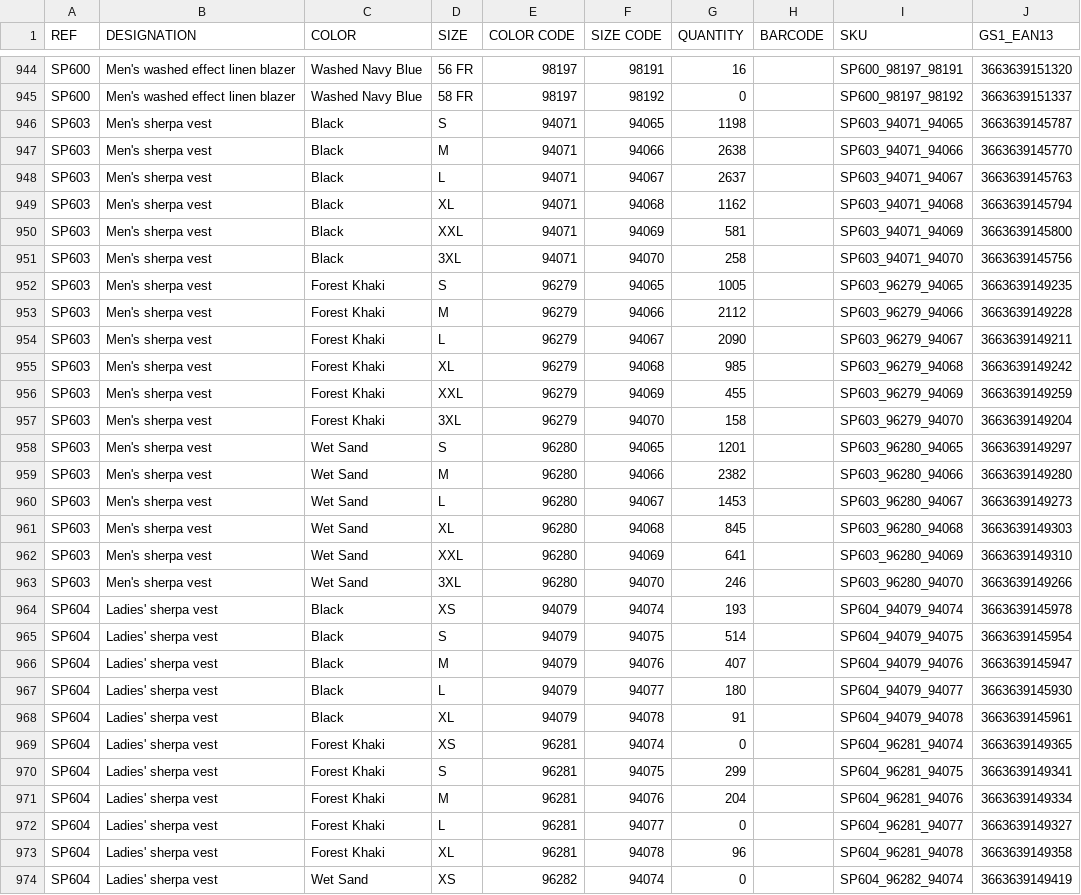
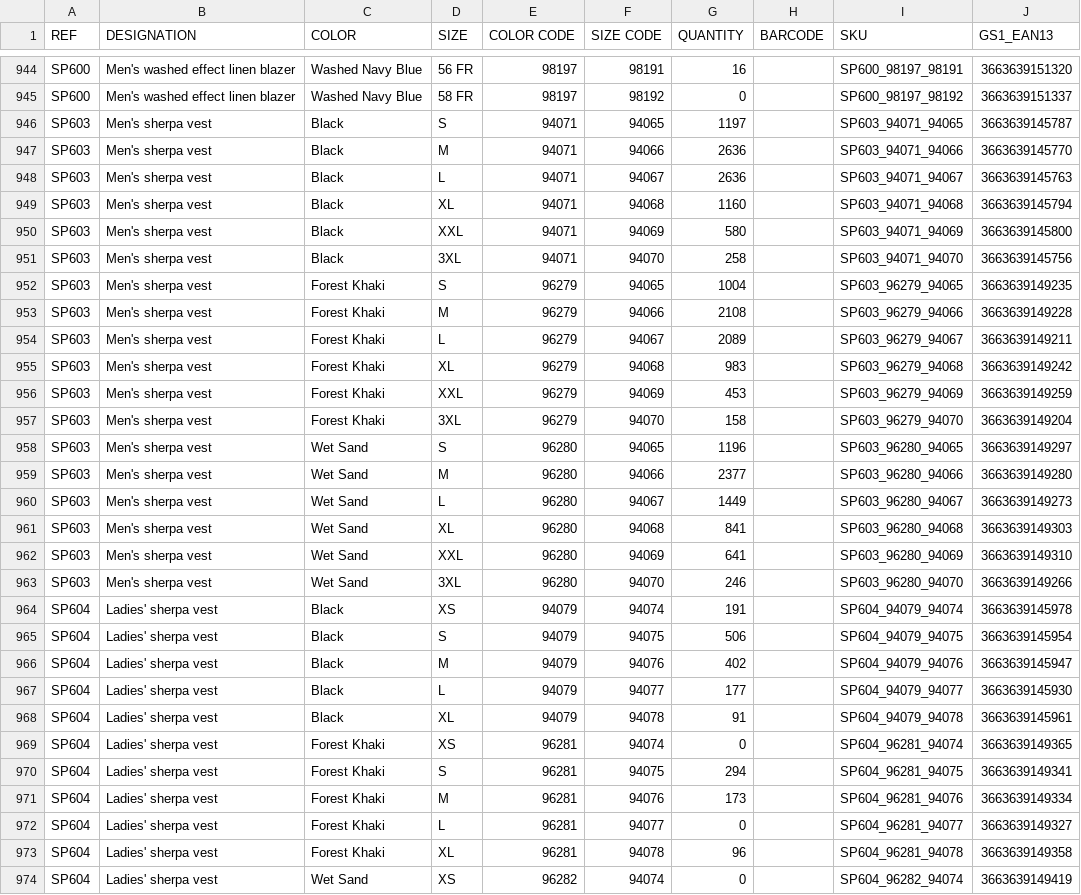
Before and after one commit to PerrinT31/Spasso, a CSV file: public/SPASSO_STOCKWEB_SP.csv, drawn as a sheet; only a part is shown, gaps mark what is left out; the diff covers the shown part only.

Commit message:
Mise à jour quotidienne du CSV Stock Web Spasso

```diff
--- a/public/SPASSO_STOCKWEB_SP.csv
+++ b/public/SPASSO_STOCKWEB_SP.csv
@@ -945,28 +945,28 @@ SP600;Men's washed effect linen blazer;Washed Navy Blue;56 FR;98197;98191;16;;SP
 SP600;Men's washed effect linen blazer;Washed Navy Blue;58 FR;98197;98192;0;;SP600_98197_98192;3663639151337
-SP603;Men's sherpa vest;Black;S;94071;94065;1198;;SP603_94071_94065;3663639145787
-SP603;Men's sherpa vest;Black;M;94071;94066;2638;;SP603_94071_94066;3663639145770
-SP603;Men's sherpa vest;Black;L;94071;94067;2637;;SP603_94071_94067;3663639145763
-SP603;Men's sherpa vest;Black;XL;94071;94068;1162;;SP603_94071_94068;3663639145794
-SP603;Men's sherpa vest;Black;XXL;94071;94069;581;;SP603_94071_94069;3663639145800
+SP603;Men's sherpa vest;Black;S;94071;94065;1197;;SP603_94071_94065;3663639145787
+SP603;Men's sherpa vest;Black;M;94071;94066;2636;;SP603_94071_94066;3663639145770
+SP603;Men's sherpa vest;Black;L;94071;94067;2636;;SP603_94071_94067;3663639145763
+SP603;Men's sherpa vest;Black;XL;94071;94068;1160;;SP603_94071_94068;3663639145794
+SP603;Men's sherpa vest;Black;XXL;94071;94069;580;;SP603_94071_94069;3663639145800
 SP603;Men's sherpa vest;Black;3XL;94071;94070;258;;SP603_94071_94070;3663639145756
-SP603;Men's sherpa vest;Forest Khaki;S;96279;94065;1005;;SP603_96279_94065;3663639149235
-SP603;Men's sherpa vest;Forest Khaki;M;96279;94066;2112;;SP603_96279_94066;3663639149228
-SP603;Men's sherpa vest;Forest Khaki;L;96279;94067;2090;;SP603_96279_94067;3663639149211
-SP603;Men's sherpa vest;Forest Khaki;XL;96279;94068;985;;SP603_96279_94068;3663639149242
-SP603;Men's sherpa vest;Forest Khaki;XXL;96279;94069;455;;SP603_96279_94069;3663639149259
+SP603;Men's sherpa vest;Forest Khaki;S;96279;94065;1004;;SP603_96279_94065;3663639149235
+SP603;Men's sherpa vest;Forest Khaki;M;96279;94066;2108;;SP603_96279_94066;3663639149228
+SP603;Men's sherpa vest;Forest Khaki;L;96279;94067;2089;;SP603_96279_94067;3663639149211
+SP603;Men's sherpa vest;Forest Khaki;XL;96279;94068;983;;SP603_96279_94068;3663639149242
+SP603;Men's sherpa vest;Forest Khaki;XXL;96279;94069;453;;SP603_96279_94069;3663639149259
 SP603;Men's sherpa vest;Forest Khaki;3XL;96279;94070;158;;SP603_96279_94070;3663639149204
-SP603;Men's sherpa vest;Wet Sand;S;96280;94065;1201;;SP603_96280_94065;3663639149297
-SP603;Men's sherpa vest;Wet Sand;M;96280;94066;2382;;SP603_96280_94066;3663639149280
-SP603;Men's sherpa vest;Wet Sand;L;96280;94067;1453;;SP603_96280_94067;3663639149273
-SP603;Men's sherpa vest;Wet Sand;XL;96280;94068;845;;SP603_96280_94068;3663639149303
+SP603;Men's sherpa vest;Wet Sand;S;96280;94065;1196;;SP603_96280_94065;3663639149297
+SP603;Men's sherpa vest;Wet Sand;M;96280;94066;2377;;SP603_96280_94066;3663639149280
+SP603;Men's sherpa vest;Wet Sand;L;96280;94067;1449;;SP603_96280_94067;3663639149273
+SP603;Men's sherpa vest;Wet Sand;XL;96280;94068;841;;SP603_96280_94068;3663639149303
 SP603;Men's sherpa vest;Wet Sand;XXL;96280;94069;641;;SP603_96280_94069;3663639149310
 SP603;Men's sherpa vest;Wet Sand;3XL;96280;94070;246;;SP603_96280_94070;3663639149266
-SP604;Ladies' sherpa vest;Black;XS;94079;94074;193;;SP604_94079_94074;3663639145978
-SP604;Ladies' sherpa vest;Black;S;94079;94075;514;;SP604_94079_94075;3663639145954
-SP604;Ladies' sherpa vest;Black;M;94079;94076;407;;SP604_94079_94076;3663639145947
-SP604;Ladies' sherpa vest;Black;L;94079;94077;180;;SP604_94079_94077;3663639145930
+SP604;Ladies' sherpa vest;Black;XS;94079;94074;191;;SP604_94079_94074;3663639145978
+SP604;Ladies' sherpa vest;Black;S;94079;94075;506;;SP604_94079_94075;3663639145954
+SP604;Ladies' sherpa vest;Black;M;94079;94076;402;;SP604_94079_94076;3663639145947
+SP604;Ladies' sherpa vest;Black;L;94079;94077;177;;SP604_94079_94077;3663639145930
 SP604;Ladies' sherpa vest;Black;XL;94079;94078;91;;SP604_94079_94078;3663639145961
 SP604;Ladies' sherpa vest;Forest Khaki;XS;96281;94074;0;;SP604_96281_94074;3663639149365
-SP604;Ladies' sherpa vest;Forest Khaki;S;96281;94075;299;;SP604_96281_94075;3663639149341
-SP604;Ladies' sherpa vest;Forest Khaki;M;96281;94076;204;;SP604_96281_94076;3663639149334
+SP604;Ladies' sherpa vest;Forest Khaki;S;96281;94075;294;;SP604_96281_94075;3663639149341
+SP604;Ladies' sherpa vest;Forest Khaki;M;96281;94076;173;;SP604_96281_94076;3663639149334
 SP604;Ladies' sherpa vest;Forest Khaki;L;96281;94077;0;;SP604_96281_94077;3663639149327
```
Also changed, not shown: 96 edited cells elsewhere in this file.
